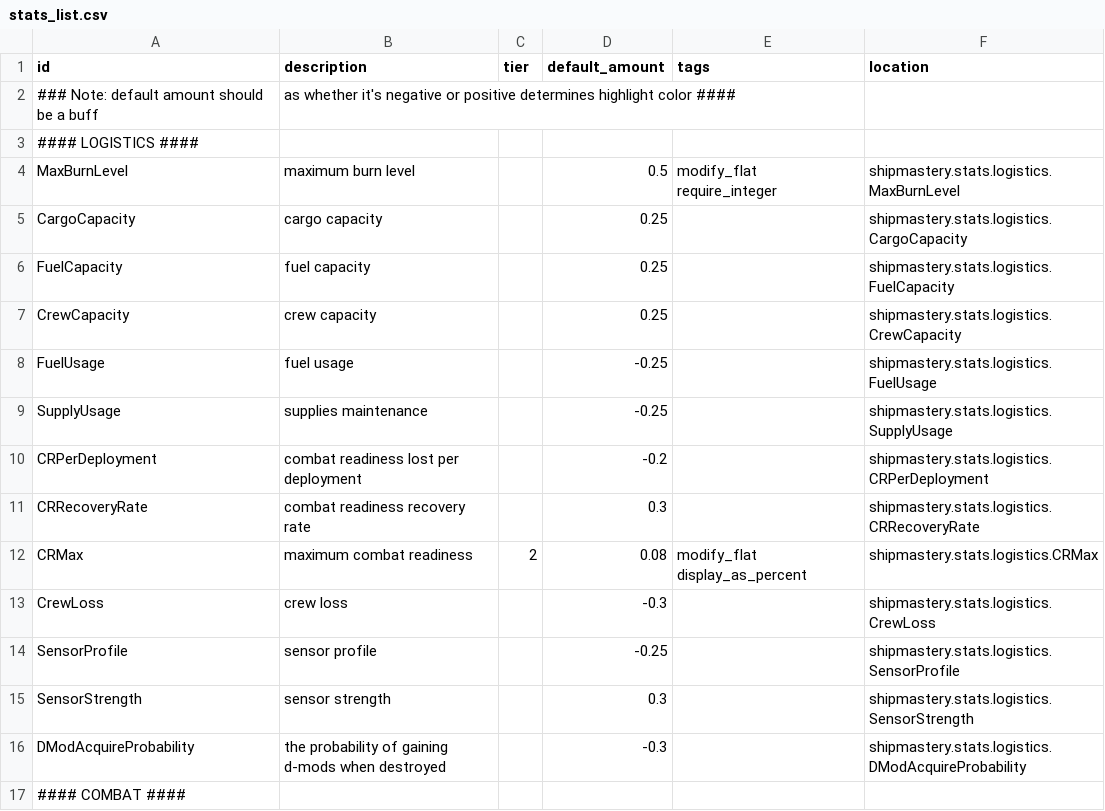
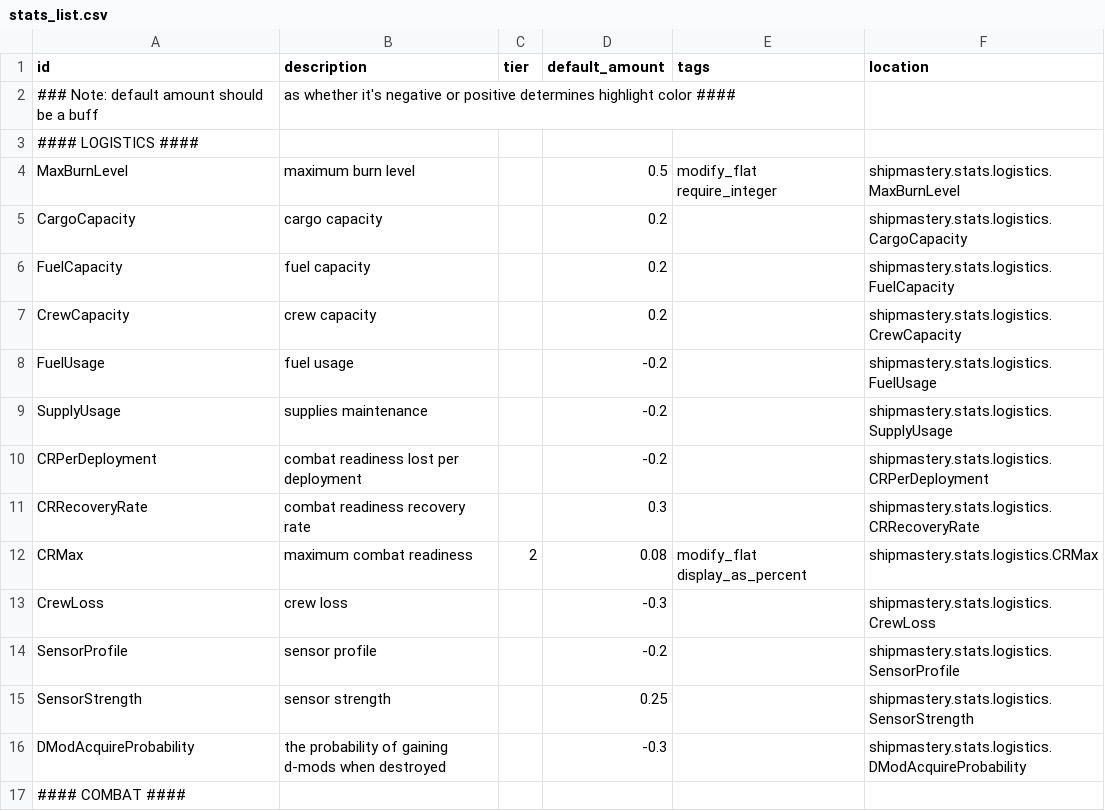
Before and after one commit to qcwxezda/Starsector-Ship-Mastery-System, a CSV file: data/shipmastery/stats_list.csv, drawn as a sheet; only a part is shown.

```diff
--- a/data/shipmastery/stats_list.csv
+++ b/data/shipmastery/stats_list.csv
@@ -4,7 +4,7 @@ id,description,tier,default_amount,tags,location
 MaxBurnLevel,maximum burn level,,0.5,modify_flat require_integer,shipmastery.stats.logistics.MaxBurnLevel
-CargoCapacity,cargo capacity,,0.25,,shipmastery.stats.logistics.CargoCapacity
-FuelCapacity,fuel capacity,,0.25,,shipmastery.stats.logistics.FuelCapacity
-CrewCapacity,crew capacity,,0.25,,shipmastery.stats.logistics.CrewCapacity
-FuelUsage,fuel usage,,-0.25,,shipmastery.stats.logistics.FuelUsage
-SupplyUsage,supplies maintenance,,-0.25,,shipmastery.stats.logistics.SupplyUsage
+CargoCapacity,cargo capacity,,0.2,,shipmastery.stats.logistics.CargoCapacity
+FuelCapacity,fuel capacity,,0.2,,shipmastery.stats.logistics.FuelCapacity
+CrewCapacity,crew capacity,,0.2,,shipmastery.stats.logistics.CrewCapacity
+FuelUsage,fuel usage,,-0.2,,shipmastery.stats.logistics.FuelUsage
+SupplyUsage,supplies maintenance,,-0.2,,shipmastery.stats.logistics.SupplyUsage
 CRPerDeployment,combat readiness lost per deployment,,-0.2,,shipmastery.stats.logistics.CRPerDeployment
@@ -13,4 +13,4 @@ CRMax,maximum combat readiness,2,0.08,modify_flat display_as_percent,shipmastery
 CrewLoss,crew loss,,-0.3,,shipmastery.stats.logistics.CrewLoss
-SensorProfile,sensor profile,,-0.25,,shipmastery.stats.logistics.SensorProfile
-SensorStrength,sensor strength,,0.3,,shipmastery.stats.logistics.SensorStrength
+SensorProfile,sensor profile,,-0.2,,shipmastery.stats.logistics.SensorProfile
+SensorStrength,sensor strength,,0.25,,shipmastery.stats.logistics.SensorStrength
 DModAcquireProbability,the probability of gaining d-mods when destroyed,,-0.3,,shipmastery.stats.logistics.DModAcquireProbability
```
Also changed, not shown: 22 other files.
